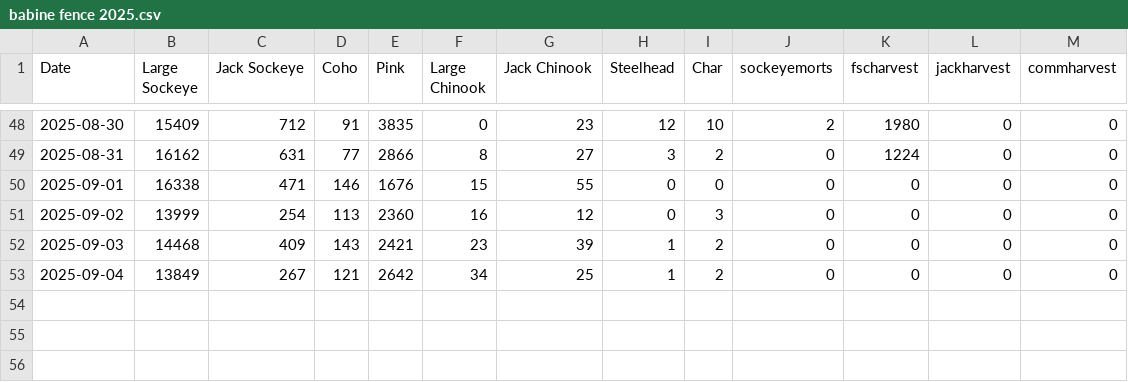
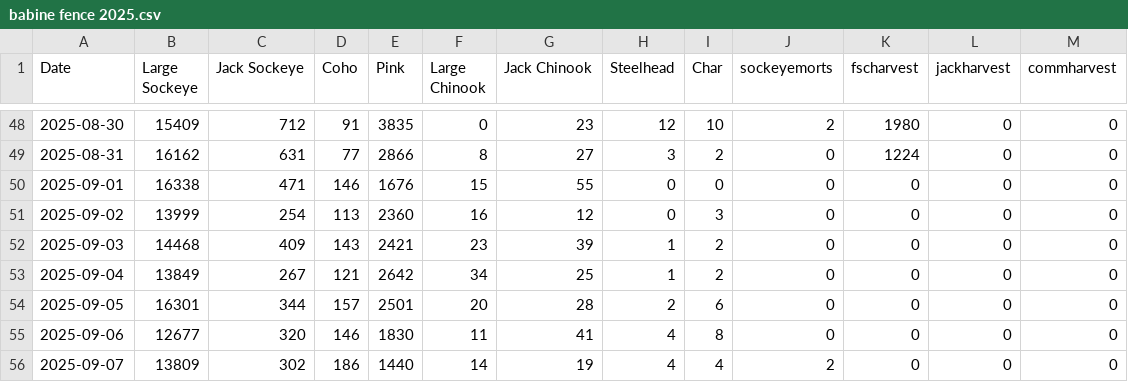
Before and after one commit to Coastland-Research/skeena-salmon-inseason-updates, a CSV file: data/current_year/babine fence 2025.csv, drawn as a sheet; only a part is shown, gaps mark what is left out.

Commit message:
update babine fence data to 9/7

```diff
--- a/data/current_year/babine fence 2025.csv
+++ b/data/current_year/babine fence 2025.csv
@@ -53 +53,4 @@ Date,Large Sockeye,Jack Sockeye,Coho,Pink,Large Chinook,Jack Chinook,Steelhead,C
 2025-09-04,13849,267,121,2642,34,25,1,2,0,0,0,0
+2025-09-05,16301,344,157,2501,20,28,2,6,0,0,0,0
+2025-09-06,12677,320,146,1830,11,41,4,8,0,0,0,0
+2025-09-07,13809,302,186,1440,14,19,4,4,2,0,0,0
```
Also changed, not shown: 1 other file.
